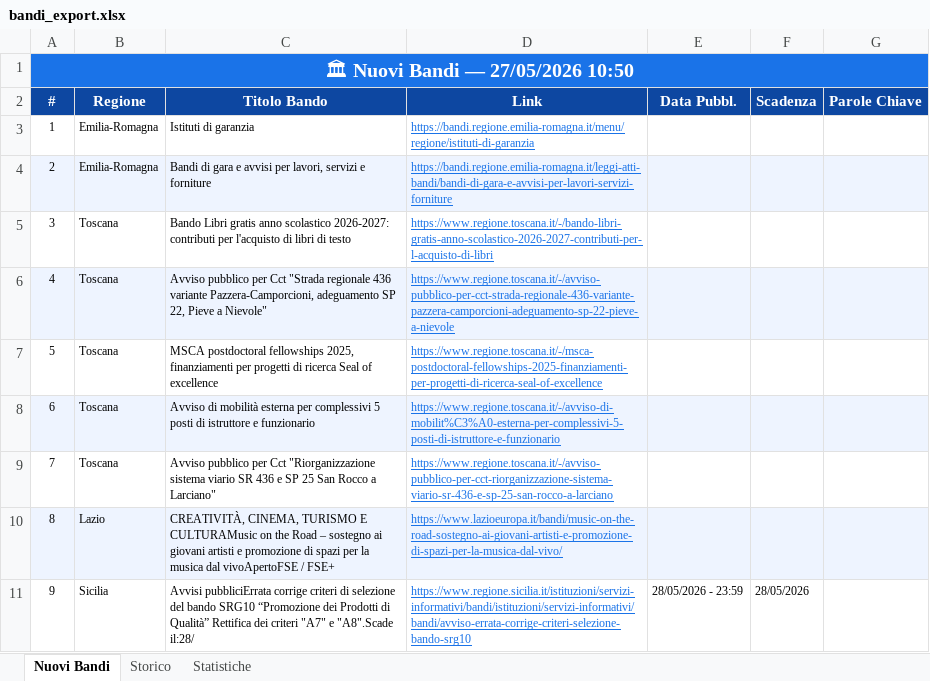
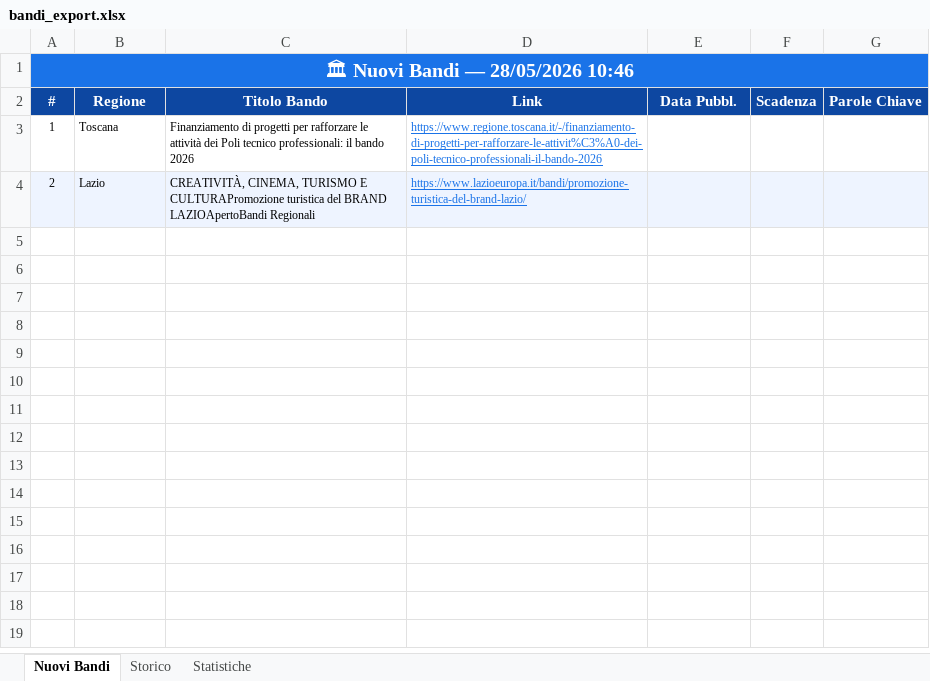
Before and after one commit to cdalvise/bandi-monitor, an Excel workbook: data/bandi_export.xlsx, sheet Nuovi Bandi, drawn as a sheet; values as stored, in another font and other column widths than the file's, no borders; the diff names each change by its address in the sheet, - before the commit and + after, or states it on an @@ line.

```diff
--- a/data/bandi_export.xlsx (sheet Nuovi Bandi)
+++ b/data/bandi_export.xlsx (sheet Nuovi Bandi)
-A1 (#): 🏛 Nuovi Bandi — 27/05/2026 10:50
+A1 (#): 🏛 Nuovi Bandi — 28/05/2026 10:46
-B3 (Regione): Emilia-Romagna
+B3 (Regione): Toscana
-C3 (Titolo Bando): Istituti di garanzia
+C3 (Titolo Bando): Finanziamento di progetti per rafforzare le attività dei Poli tecnico professionali: il bando 2026
-D3 (Link): https://bandi.regione.emilia-romagna.it/menu/regione/istituti-di-garanzia
+D3 (Link): https://www.regione.toscana.it/-/finanziamento-di-progetti-per-rafforzare-le-attivit%C3%A0-dei-poli-tecnico-professionali-il-bando-2026
-B4 (Regione): Emilia-Romagna
+B4 (Regione): Lazio
-C4 (Titolo Bando): Bandi di gara e avvisi per lavori, servizi e forniture
+C4 (Titolo Bando): CREATIVITÀ, CINEMA, TURISMO E CULTURAPromozione turistica del BRAND LAZIOApertoBandi Regionali
-D4 (Link): https://bandi.regione.emilia-romagna.it/leggi-atti-bandi/bandi-di-gara-e-avvisi-per-lavori-servizi-forniture
+D4 (Link): https://www.lazioeuropa.it/bandi/promozione-turistica-del-brand-lazio/
-row 5: 3 | Toscana | Bando Libri gratis anno scolastico 2026-2027: contributi per l'acquisto di libri di testo | https://www.regione.toscana.it/-/bando-libri-gratis-anno-scolastico-2026-2027-contributi-per-l-acquisto-di-libri
-row 6: 4 | Toscana | Avviso pubblico per Cct "Strada regionale 436 variante Pazzera-Camporcioni, adeguamento SP 22, Pieve a Nievole" | https://www.regione.toscana.it/-/avviso-pubblico-per-cct-strada-regionale-436-variante-pazzera-camporcioni-adeguamento-sp-22-pieve-a-nievole
-row 7: 5 | Toscana | MSCA postdoctoral fellowships 2025, finanziamenti per progetti di ricerca Seal of excellence | https://www.regione.toscana.it/-/msca-postdoctoral-fellowships-2025-finanziamenti-per-progetti-di-ricerca-seal-of-excellence
-row 8: 6 | Toscana | Avviso di mobilità esterna per complessivi 5 posti di istruttore e funzionario | https://www.regione.toscana.it/-/avviso-di-mobilit%C3%A0-esterna-per-complessivi-5-posti-di-istruttore-e-funzionario
-row 9: 7 | Toscana | Avviso pubblico per Cct "Riorganizzazione sistema viario SR 436 e SP 25 San Rocco a Larciano" | https://www.regione.toscana.it/-/avviso-pubblico-per-cct-riorganizzazione-sistema-viario-sr-436-e-sp-25-san-rocco-a-larciano
-row 10: 8 | Lazio | CREATIVITÀ, CINEMA, TURISMO E CULTURAMusic on the Road – sostegno ai giovani artisti e promozione di spazi per la musica dal vivoApertoFSE / FSE+ | https://www.lazioeuropa.it/bandi/music-on-the-road-sostegno-ai-giovani-artisti-e-promozione-di-spazi-per-la-musica-dal-vivo/
-row 11: 9 | Sicilia | Avvisi pubbliciErrata corrige criteri di selezione del bando SRG10 “Promozione dei Prodotti di Qualità” Rettifica dei criteri "A7" e "A8".Scade il:28/ | https://www.regione.sicilia.it/istituzioni/servizi-informativi/bandi/istituzioni/servizi-informativi/bandi/avviso-errata-corrige-criteri-selezione-bando-srg10 | 28/05/2026 - 23:59 | 28/05/2026
```
Also changed, not shown: sheet Storico, sheet Statistiche, 1 other file.
